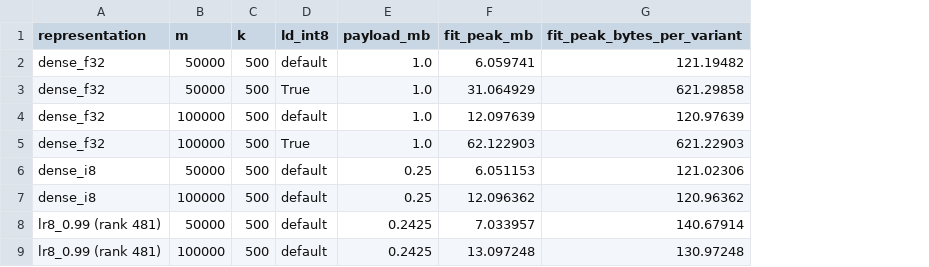
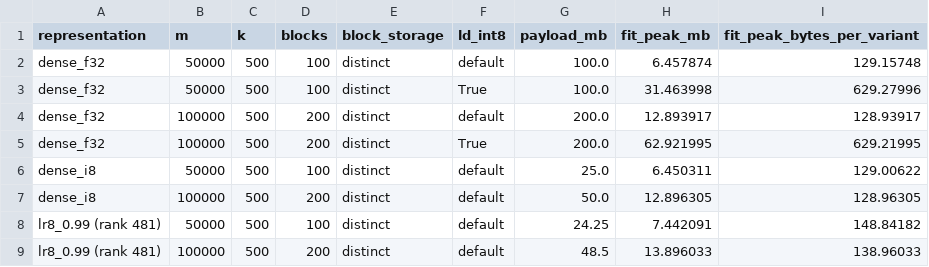
Before and after one commit to bvilhjal/bipred, a CSV file: benchmarks/fit_memory.csv, drawn as a sheet; addresses are those after the commit; the diff names each change by its address in the sheet, - before the commit and + after, or states it on an @@ line.

```diff
--- a/benchmarks/fit_memory.csv
+++ b/benchmarks/fit_memory.csv
+column D (blocks), rows 2-9: 100 | 100 | 200 | 200 | 100 | 200 | 100 | 200
+column E (block_storage), rows 2-9: all distinct
-G2:G3 (payload_mb): 1.0
+G2:G3 (payload_mb): 100.0
-H2 (fit_peak_mb): 6.059741
+H2 (fit_peak_mb): 6.457874
-I2 (fit_peak_bytes_per_variant): 121.19482
+I2 (fit_peak_bytes_per_variant): 129.15748
-H3 (fit_peak_mb): 31.064929
+H3 (fit_peak_mb): 31.463998
-I3 (fit_peak_bytes_per_variant): 621.29858
+I3 (fit_peak_bytes_per_variant): 629.27996
-G4:G5 (payload_mb): 1.0
+G4:G5 (payload_mb): 200.0
-H4 (fit_peak_mb): 12.097639
+H4 (fit_peak_mb): 12.893917
-I4 (fit_peak_bytes_per_variant): 120.97639
+I4 (fit_peak_bytes_per_variant): 128.93917
-H5 (fit_peak_mb): 62.122903
+H5 (fit_peak_mb): 62.921995
-I5 (fit_peak_bytes_per_variant): 621.22903
+I5 (fit_peak_bytes_per_variant): 629.21995
-G6 (payload_mb): 0.25
+G6 (payload_mb): 25.0
-H6 (fit_peak_mb): 6.051153
+H6 (fit_peak_mb): 6.450311
-I6 (fit_peak_bytes_per_variant): 121.02306
+I6 (fit_peak_bytes_per_variant): 129.00622
-G7 (payload_mb): 0.25
+G7 (payload_mb): 50.0
-H7 (fit_peak_mb): 12.096362
+H7 (fit_peak_mb): 12.896305
-I7 (fit_peak_bytes_per_variant): 120.96362
+I7 (fit_peak_bytes_per_variant): 128.96305
-G8 (payload_mb): 0.2425
+G8 (payload_mb): 24.25
-H8 (fit_peak_mb): 7.033957
+H8 (fit_peak_mb): 7.442091
-I8 (fit_peak_bytes_per_variant): 140.67914
+I8 (fit_peak_bytes_per_variant): 148.84182
-G9 (payload_mb): 0.2425
+G9 (payload_mb): 48.5
-H9 (fit_peak_mb): 13.097248
+H9 (fit_peak_mb): 13.896033
-I9 (fit_peak_bytes_per_variant): 130.97248
+I9 (fit_peak_bytes_per_variant): 138.96033
```
Also changed, not shown: benchmarks/qc_factorial.csv, benchmarks/real_ldl_cad.csv, 30 other files.
